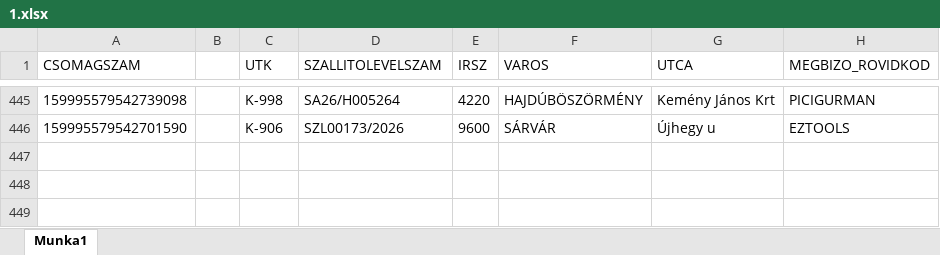
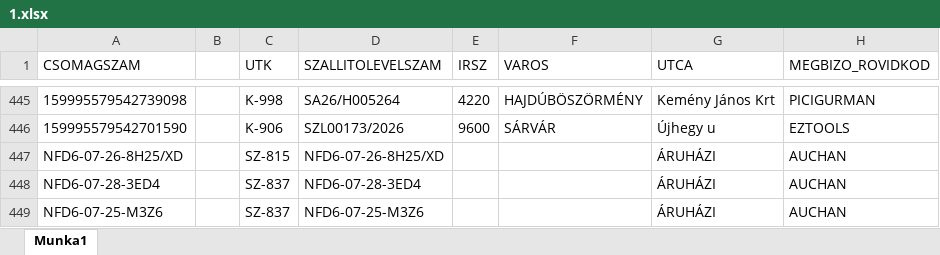
Before and after one commit to hunyadvariarmin/kodkereso-pwa, an Excel workbook: 1.xlsx, sheet Munka1, drawn as a sheet; only a part is shown, gaps mark what is left out; values as stored, in another font and other column widths than the file's, no borders; the diff names each change by its address in the sheet, - before the commit and + after, or states it on an @@ line.

```diff
--- a/1.xlsx (sheet Munka1)
+++ b/1.xlsx (sheet Munka1)
+row 447: NFD6-07-26-8H25/XD |  | SZ-815 | NFD6-07-26-8H25/XD |  |  | ÁRUHÁZI | AUCHAN
+row 448: NFD6-07-28-3ED4 |  | SZ-837 | NFD6-07-28-3ED4 |  |  | ÁRUHÁZI | AUCHAN
+row 449: NFD6-07-25-M3Z6 |  | SZ-837 | NFD6-07-25-M3Z6 |  |  | ÁRUHÁZI | AUCHAN
```
Also changed, not shown: adatok.xlsx.
